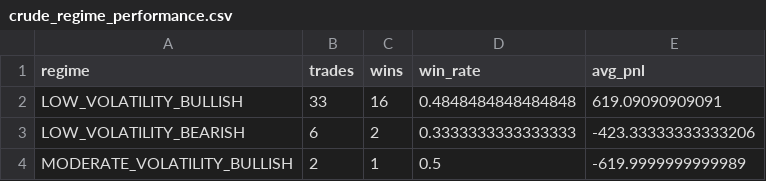
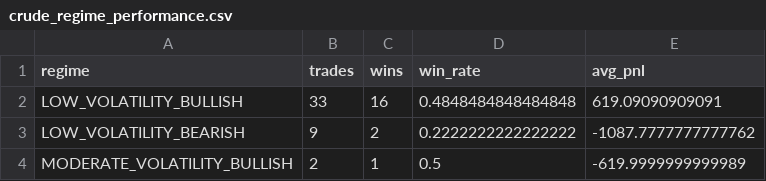
Before and after one commit to jacvar75/NiftyCrudeScanner, a CSV file: logs/crude_regime_performance.csv, drawn as a sheet.

```diff
--- a/logs/crude_regime_performance.csv
+++ b/logs/crude_regime_performance.csv
@@ -2,3 +2,3 @@ regime,trades,wins,win_rate,avg_pnl
 LOW_VOLATILITY_BULLISH,33,16,0.4848484848484848,619.09090909091
-LOW_VOLATILITY_BEARISH,6,2,0.3333333333333333,-423.33333333333206
+LOW_VOLATILITY_BEARISH,9,2,0.2222222222222222,-1087.7777777777762
 MODERATE_VOLATILITY_BULLISH,2,1,0.5,-619.9999999999989
```
Also changed, not shown: logs/crude_score_distribution.csv, 2 other files.
